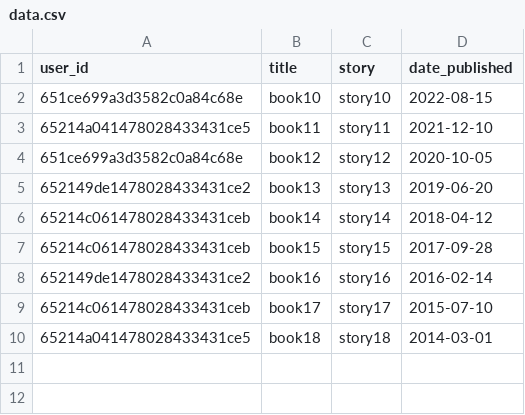
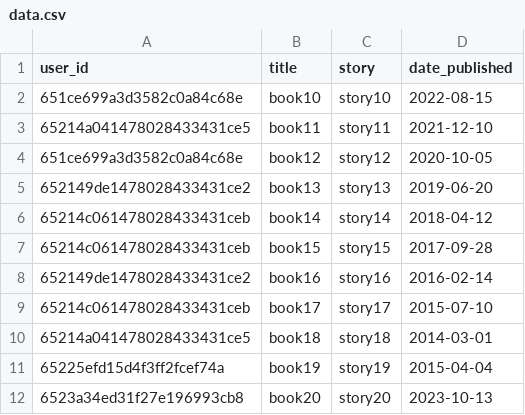
Before and after one commit to aanchal2520/bookloom, a CSV file: contentService/src/data.csv, drawn as a sheet; the diff names each change by its address in the sheet, - before the commit and + after, or states it on an @@ line.

```diff
--- a/contentService/src/data.csv
+++ b/contentService/src/data.csv
+row 11: 65225efd15d4f3ff2fcef74a | book19 | story19 | 2015-04-04
+row 12: 6523a34ed31f27e196993cb8 | book20 | story20 | 2023-10-13
```
Also changed, not shown: 43 other files.
